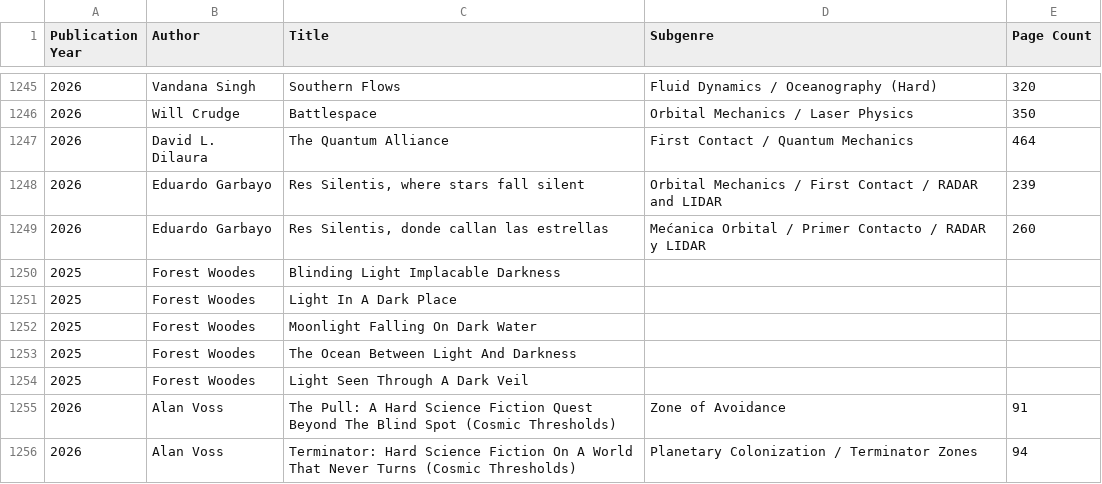
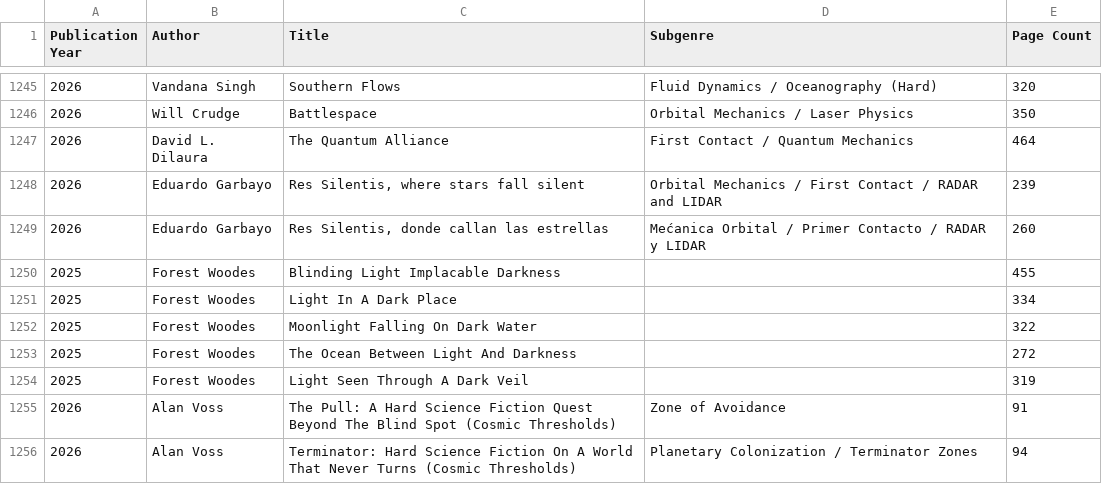
Before and after one commit to onemannoplan/Hard-Scifi-List, a CSV file: hardscifibooklist.csv, drawn as a sheet; only a part is shown, gaps mark what is left out.

Commit message:
Update hardscifibooklist.csv
Added number of pages to Forest woodes entries

```diff
--- a/hardscifibooklist.csv
+++ b/hardscifibooklist.csv
@@ -1249,7 +1249,7 @@
 2026,"Eduardo Garbayo","Res Silentis, donde callan las estrellas","Mećanica Orbital / Primer Contacto / RADAR y LIDAR",260,,,
-2025,"Forest Woodes","Blinding Light Implacable Darkness",,,,,
-2025,"Forest Woodes","Light In A Dark Place",,,,,
-2025,"Forest Woodes","Moonlight Falling On Dark Water",,,,,
-2025,"Forest Woodes","The Ocean Between Light And Darkness",,,,,
-2025,"Forest Woodes","Light Seen Through A Dark Veil",,,,,
+2025,"Forest Woodes","Blinding Light Implacable Darkness",,455,,,
+2025,"Forest Woodes","Light In A Dark Place",,334,,,
+2025,"Forest Woodes","Moonlight Falling On Dark Water",,322,,,
+2025,"Forest Woodes","The Ocean Between Light And Darkness",,272,,,
+2025,"Forest Woodes","Light Seen Through A Dark Veil",,319,,,
 2026,"Alan Voss","The Pull: A Hard Science Fiction Quest Beyond The Blind Spot (Cosmic Thresholds)","Zone of Avoidance",91,,,
```
